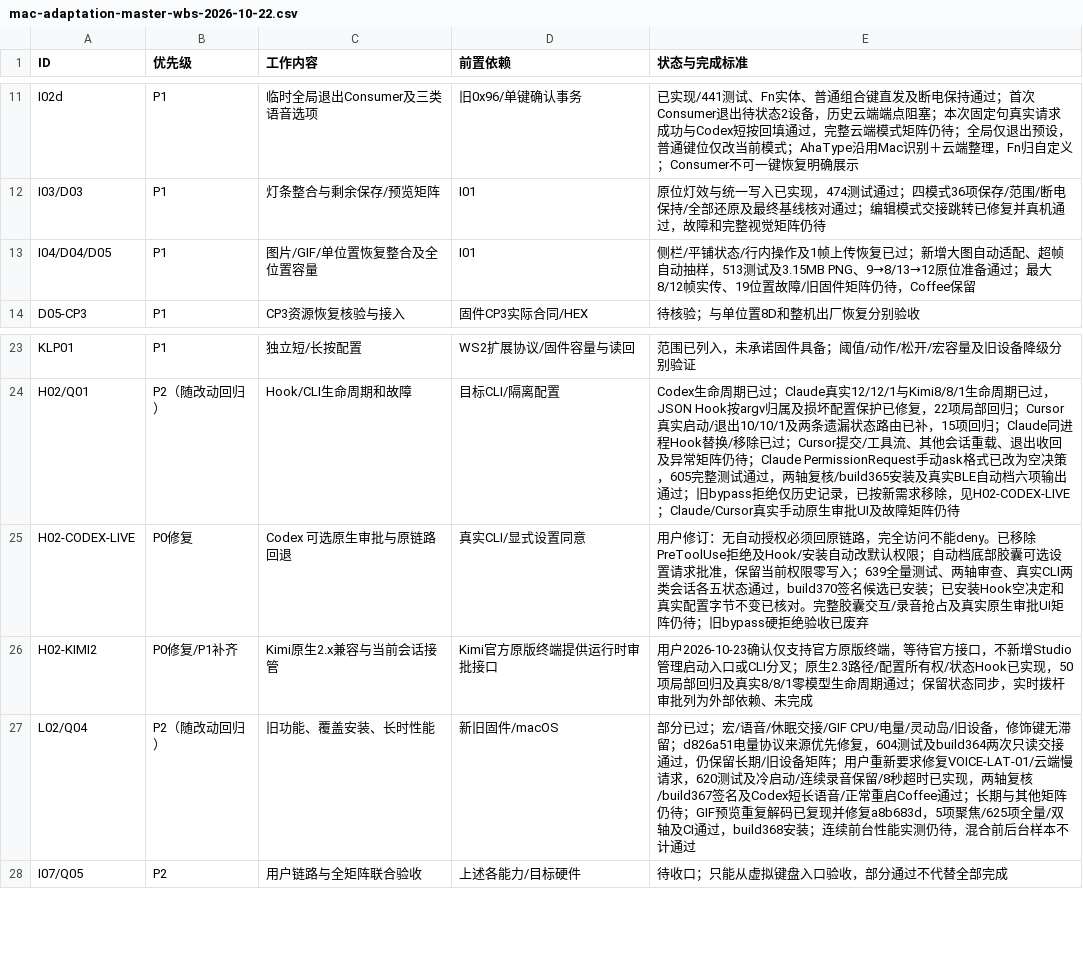
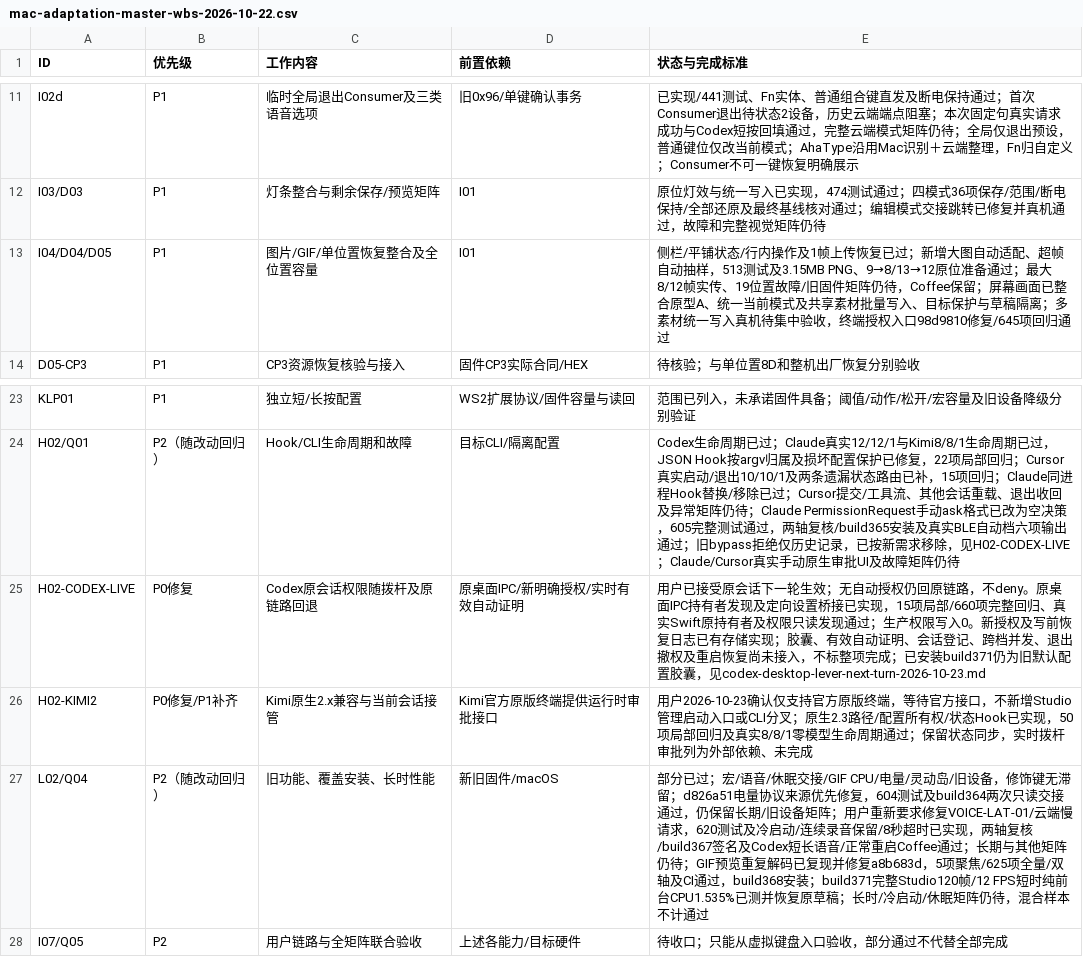
Before and after one commit to AhakeyAI/desktop, a CSV file: docs/ahastudio/mac-adaptation-master-wbs-2026-10-22.csv, drawn as a sheet; only a part is shown, gaps mark what is left out.

Commit message:
feat(codex): add original-session IPC bridge and recovery journal foundation

```diff
--- a/docs/ahastudio/mac-adaptation-master-wbs-2026-10-22.csv
+++ b/docs/ahastudio/mac-adaptation-master-wbs-2026-10-22.csv
@@ -12,3 +12,3 @@ I02d,P1,临时全局退出Consumer及三类语音选项,旧0x96/单键确认事
 I03/D03,P1,灯条整合与剩余保存/预览矩阵,I01,原位灯效与统一写入已实现，474测试通过；四模式36项保存/范围/断电保持/全部还原及最终基线核对通过；编辑模式交接跳转已修复并真机通过，故障和完整视觉矩阵仍待
-I04/D04/D05,P1,图片/GIF/单位置恢复整合及全位置容量,I01,侧栏/平铺状态/行内操作及1帧上传恢复已过；新增大图自动适配、超帧自动抽样，513测试及3.15MB PNG、9→8/13→12原位准备通过；最大8/12帧实传、19位置故障/旧固件矩阵仍待，Coffee保留
+I04/D04/D05,P1,图片/GIF/单位置恢复整合及全位置容量,I01,侧栏/平铺状态/行内操作及1帧上传恢复已过；新增大图自动适配、超帧自动抽样，513测试及3.15MB PNG、9→8/13→12原位准备通过；最大8/12帧实传、19位置故障/旧固件矩阵仍待，Coffee保留；屏幕画面已整合原型A、统一当前模式及共享素材批量写入、目标保护与草稿隔离；多素材统一写入真机待集中验收，终端授权入口98d9810修复/645项回归通过
 D05-CP3,P1,CP3资源恢复核验与接入,固件CP3实际合同/HEX,待核验；与单位置8D和整机出厂恢复分别验收
@@ -24,5 +24,5 @@ KLP01,P1,独立短/长按配置,WS2扩展协议/固件容量与读回,范围已
 H02/Q01,P2（随改动回归）,Hook/CLI生命周期和故障,目标CLI/隔离配置,Codex生命周期已过；Claude真实12/12/1与Kimi8/8/1生命周期已过，JSON Hook按argv归属及损坏配置保护已修复，22项局部回归；Cursor真实启动/退出10/10/1及两条遗漏状态路由已补，15项回归；Claude同进程Hook替换/移除已过；Cursor提交/工具流、其他会话重载、退出收回及异常矩阵仍待；Claude PermissionRequest手动ask格式已改为空决策，605完整测试通过，两轴复核/build365安装及真实BLE自动档六项输出通过；旧bypass拒绝仅历史记录，已按新需求移除，见H02-CODEX-LIVE；Claude/Cursor真实手动原生审批UI及故障矩阵仍待
-H02-CODEX-LIVE,P0修复,Codex 可选原生审批与原链路回退,真实CLI/显式设置同意,用户修订：无自动授权必须回原链路，完全访问不能deny。已移除PreToolUse拒绝及Hook/安装自动改默认权限；自动档底部胶囊可选设置请求批准，保留当前权限零写入；639全量测试、两轴审查、真实CLI两类会话各五状态通过，build370签名候选已安装；已安装Hook空决定和真实配置字节不变已核对。完整胶囊交互/录音抢占及真实原生审批UI矩阵仍待；旧bypass硬拒绝验收已废弃
+H02-CODEX-LIVE,P0修复,Codex原会话权限随拨杆及原链路回退,原桌面IPC/新明确授权/实时有效自动证明,用户已接受原会话下一轮生效；无自动授权仍回原链路，不deny。原桌面IPC持有者发现及定向设置桥接已实现，15项局部/660项完整回归、真实Swift原持有者及权限只读发现通过；生产权限写入0。新授权及写前恢复日志已有存储实现；胶囊、有效自动证明、会话登记、跨档并发、退出撤权及重启恢复尚未接入，不标整项完成；已安装build371仍为旧默认配置胶囊，见codex-desktop-lever-next-turn-2026-10-23.md
 H02-KIMI2,P0修复/P1补齐,Kimi原生2.x兼容与当前会话接管,Kimi官方原版终端提供运行时审批接口,用户2026-10-23确认仅支持官方原版终端，等待官方接口，不新增Studio管理启动入口或CLI分叉；原生2.3路径/配置所有权/状态Hook已实现，50项局部回归及真实8/8/1零模型生命周期通过；保留状态同步，实时拨杆审批列为外部依赖、未完成
-L02/Q04,P2（随改动回归）,旧功能、覆盖安装、长时性能,新旧固件/macOS,部分已过；宏/语音/休眠交接/GIF CPU/电量/灵动岛/旧设备，修饰键无滞留；d826a51电量协议来源优先修复，604测试及build364两次只读交接通过，仍保留长期/旧设备矩阵；用户重新要求修复VOICE-LAT-01/云端慢请求，620测试及冷启动/连续录音保留/8秒超时已实现，两轴复核/build367签名及Codex短长语音/正常重启Coffee通过；长期与其他矩阵仍待；GIF预览重复解码已复现并修复a8b683d，5项聚焦/625项全量/双轴及CI通过，build368安装；连续前台性能实测仍待，混合前后台样本不计通过
+L02/Q04,P2（随改动回归）,旧功能、覆盖安装、长时性能,新旧固件/macOS,部分已过；宏/语音/休眠交接/GIF CPU/电量/灵动岛/旧设备，修饰键无滞留；d826a51电量协议来源优先修复，604测试及build364两次只读交接通过，仍保留长期/旧设备矩阵；用户重新要求修复VOICE-LAT-01/云端慢请求，620测试及冷启动/连续录音保留/8秒超时已实现，两轴复核/build367签名及Codex短长语音/正常重启Coffee通过；长期与其他矩阵仍待；GIF预览重复解码已复现并修复a8b683d，5项聚焦/625项全量/双轴及CI通过，build368安装；build371完整Studio120帧/12 FPS短时纯前台CPU1.535%已测并恢复原草稿；长时/冷启动/休眠矩阵仍待，混合样本不计通过
 I07/Q05,P2,用户链路与全矩阵联合验收,上述各能力/目标硬件,待收口；只能从虚拟键盘入口验收，部分通过不代替全部完成
```
Also changed, not shown: 8 other files.
